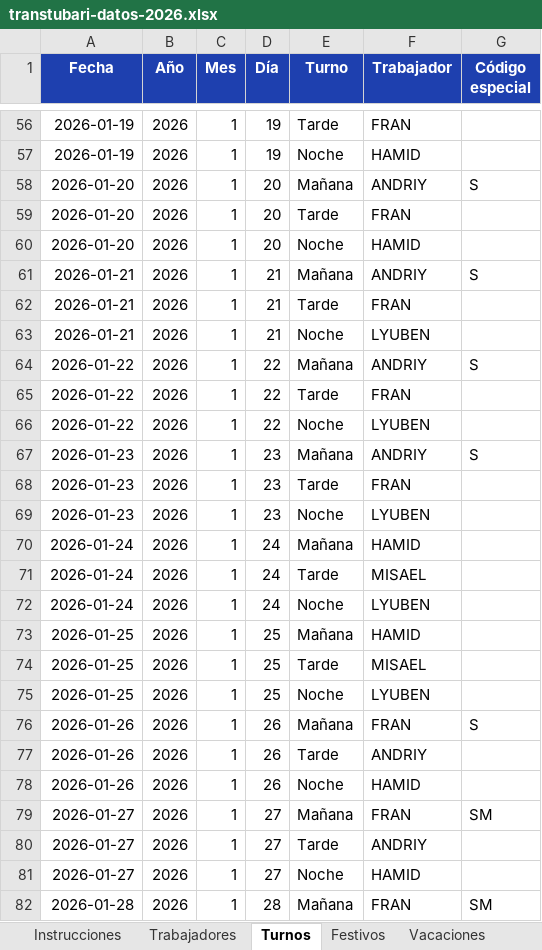
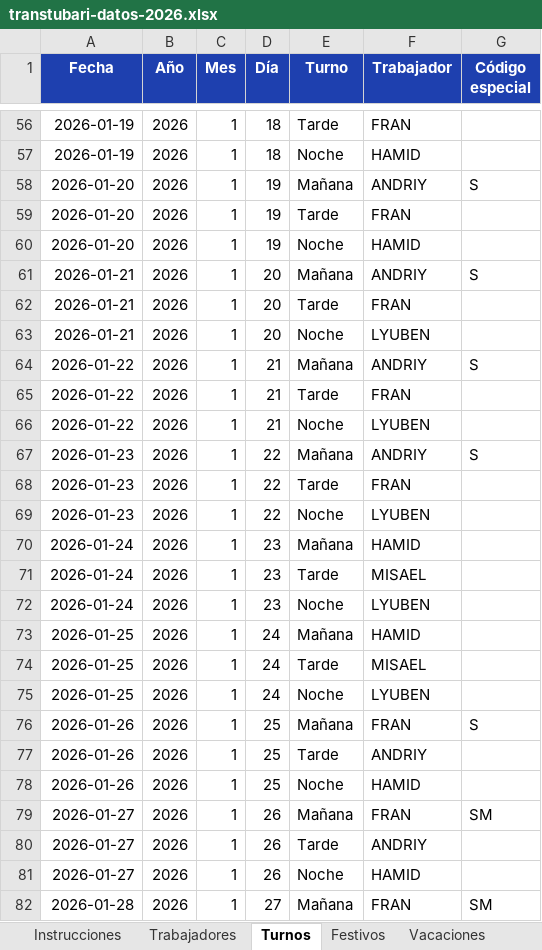
Before and after one commit to oihanearregui5-lab/remix-of-shuina-inventory-suite, an Excel workbook: public/data/transtubari-datos-2026.xlsx, sheet Turnos, drawn as a sheet; only a part is shown, gaps mark what is left out; values as stored, in another font and other column widths than the file's, no borders; the diff covers the shown part only; the diff names each change by its address in the sheet, - before the commit and + after, or states it on an @@ line.

```diff
--- a/public/data/transtubari-datos-2026.xlsx (sheet Turnos)
+++ b/public/data/transtubari-datos-2026.xlsx (sheet Turnos)
-D56:D57 (Día): 19
+D56:D57 (Día): 18
-D58:D60 (Día): 20
+D58:D60 (Día): 19
-D61:D63 (Día): 21
+D61:D63 (Día): 20
-D64:D66 (Día): 22
+D64:D66 (Día): 21
-D67:D69 (Día): 23
+D67:D69 (Día): 22
-D70:D72 (Día): 24
+D70:D72 (Día): 23
-D73:D75 (Día): 25
+D73:D75 (Día): 24
-D76:D78 (Día): 26
+D76:D78 (Día): 25
-D79:D81 (Día): 27
+D79:D81 (Día): 26
-D82 (Día): 28
+D82 (Día): 27
```
Also changed, not shown: 1025 edited cells elsewhere in this sheet.
